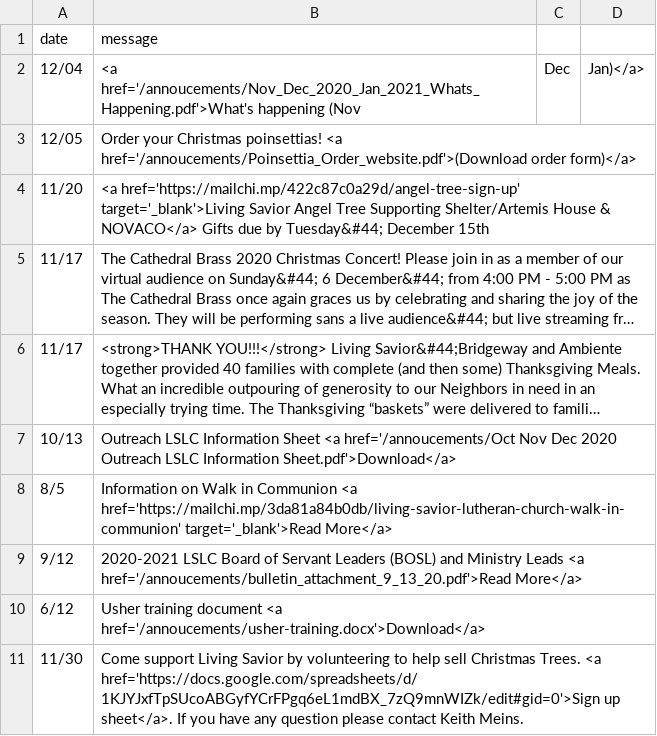
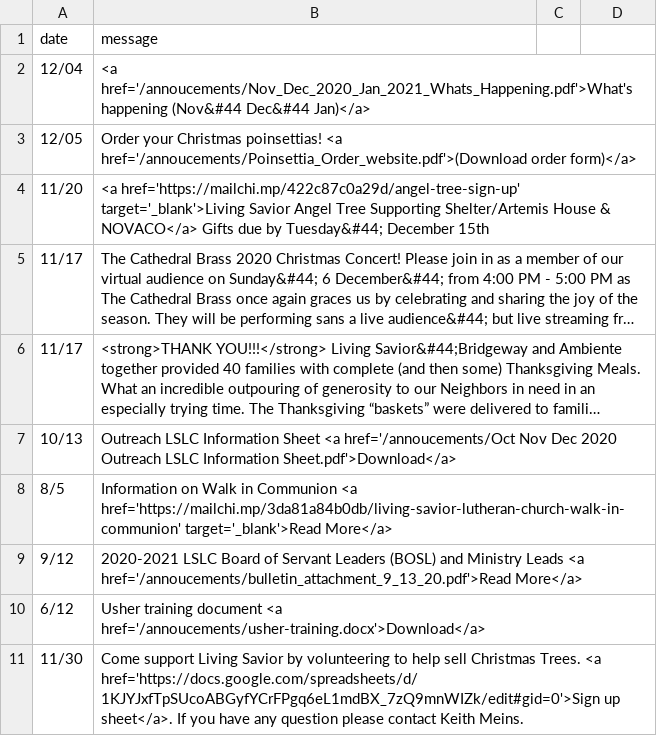
Before and after one commit to cgallarno/living-savior-lutheran-site, a CSV file: _data/announcements.csv, drawn as a sheet; long unchanged cells end in …; removed rows and columns are numbered as before the commit, all else as after; the diff names each change by its address in the sheet, - before the commit and + after, or states it on an @@ line.

```diff
--- a/_data/announcements.csv
+++ b/_data/announcements.csv
-row 2: 12/04 | <a href='/annoucements/Nov_Dec_2020_Jan_2021_Whats_Happening.pdf'>What's happening (Nov | Dec | Jan)</a>
+row 2: 12/04 | <a href='/annoucements/Nov_Dec_2020_Jan_2021_Whats_Happening.pdf'>What's happening (Nov&#44 Dec&#44 Jan)</a>
```
Also changed, not shown: 18 other files.
